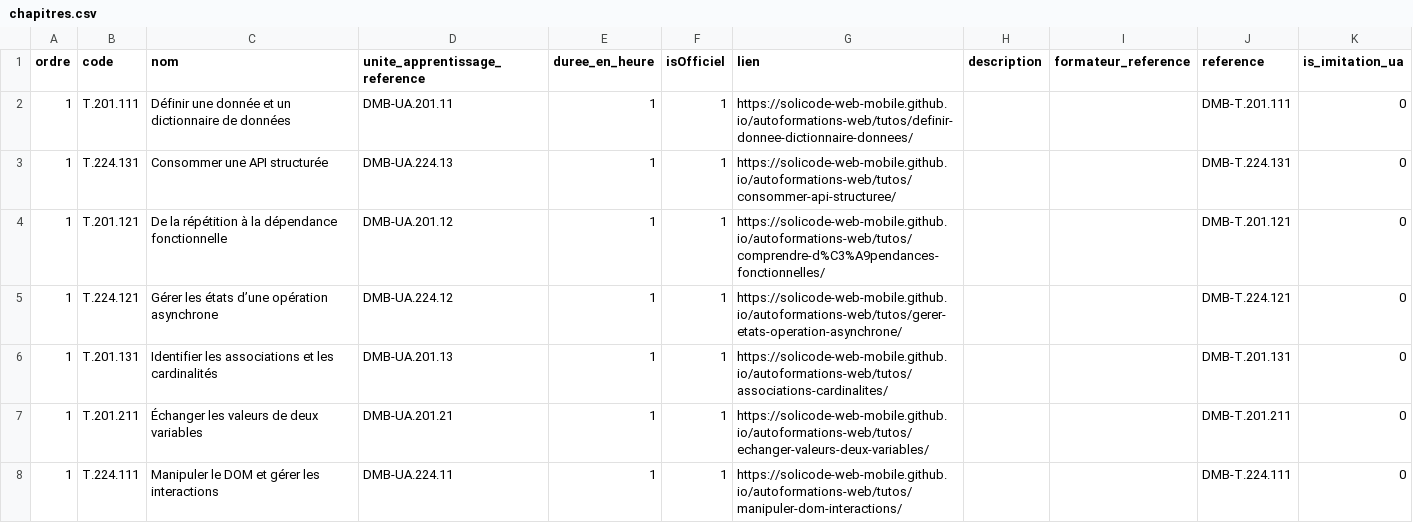
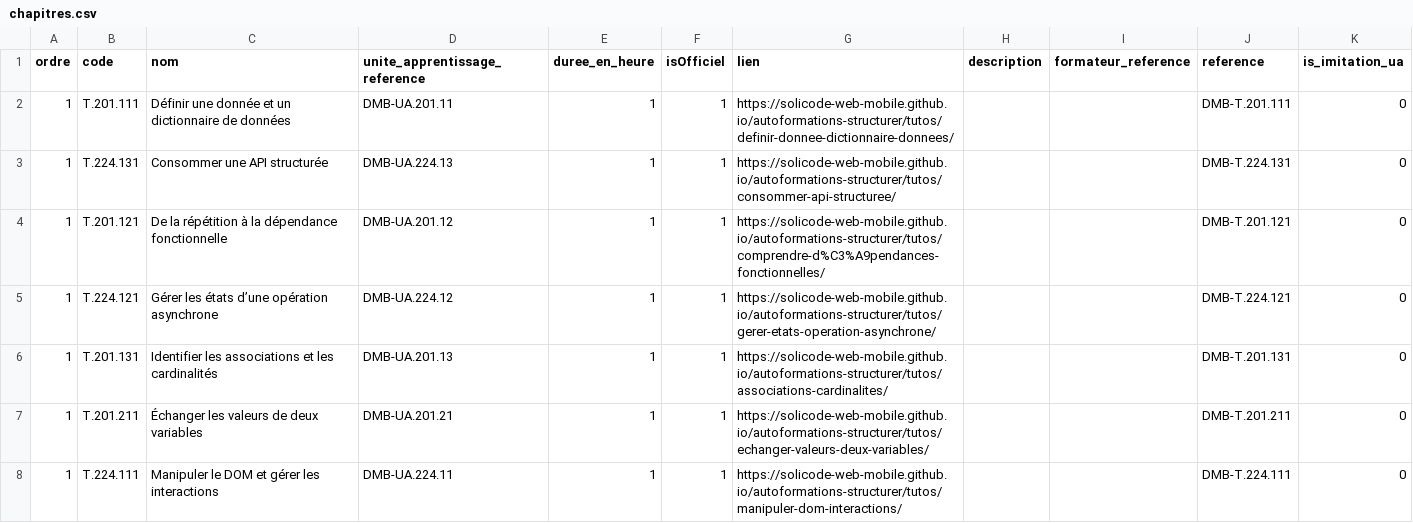
Before and after one commit to solicode-lms/app, a CSV file: docs/8.déploiement/update_8/chapitres.csv, drawn as a sheet; only a part is shown; the diff covers the shown part only.

Commit message:
save

```diff
--- a/docs/8.déploiement/update_8/chapitres.csv
+++ b/docs/8.déploiement/update_8/chapitres.csv
@@ -1,8 +1,8 @@
 "ordre","code","nom","unite_apprentissage_reference","duree_en_heure","isOfficiel","lien","description","formateur_reference","reference","is_imitation_ua"
-"1","T.201.111","Définir une donnée et un dictionnaire de données","DMB-UA.201.11","1","1","https://solicode-web-mobile.github.io/autoformations-web/tutos/definir-donnee-dictionnaire-donnees/","","","DMB-T.201.111","0"
-"1","T.224.131","Consommer une API structurée","DMB-UA.224.13","1","1","https://solicode-web-mobile.github.io/autoformations-web/tutos/consommer-api-structuree/","","","DMB-T.224.131","0"
-"1","T.201.121","De la répétition à la dépendance fonctionnelle","DMB-UA.201.12","1","1","https://solicode-web-mobile.github.io/autoformations-web/tutos/comprendre-d%C3%A9pendances-fonctionnelles/","","","DMB-T.201.121","0"
-"1","T.224.121","Gérer les états d’une opération asynchrone","DMB-UA.224.12","1","1","https://solicode-web-mobile.github.io/autoformations-web/tutos/gerer-etats-operation-asynchrone/","","","DMB-T.224.121","0"
-"1","T.201.131","Identifier les associations et les cardinalités","DMB-UA.201.13","1","1","https://solicode-web-mobile.github.io/autoformations-web/tutos/associations-cardinalites/","","","DMB-T.201.131","0"
-"1","T.201.211","Échanger les valeurs de deux variables","DMB-UA.201.21","1","1","https://solicode-web-mobile.github.io/autoformations-web/tutos/echanger-valeurs-deux-variables/","","","DMB-T.201.211","0"
-"1","T.224.111","Manipuler le DOM et gérer les interactions","DMB-UA.224.11","1","1","https://solicode-web-mobile.github.io/autoformations-web/tutos/manipuler-dom-interactions/","","","DMB-T.224.111","0"
+"1","T.201.111","Définir une donnée et un dictionnaire de données","DMB-UA.201.11","1","1","https://solicode-web-mobile.github.io/autoformations-structurer/tutos/definir-donnee-dictionnaire-donnees/","","","DMB-T.201.111","0"
+"1","T.224.131","Consommer une API structurée","DMB-UA.224.13","1","1","https://solicode-web-mobile.github.io/autoformations-structurer/tutos/consommer-api-structuree/","","","DMB-T.224.131","0"
+"1","T.201.121","De la répétition à la dépendance fonctionnelle","DMB-UA.201.12","1","1","https://solicode-web-mobile.github.io/autoformations-structurer/tutos/comprendre-d%C3%A9pendances-fonctionnelles/","","","DMB-T.201.121","0"
+"1","T.224.121","Gérer les états d’une opération asynchrone","DMB-UA.224.12","1","1","https://solicode-web-mobile.github.io/autoformations-structurer/tutos/gerer-etats-operation-asynchrone/","","","DMB-T.224.121","0"
+"1","T.201.131","Identifier les associations et les cardinalités","DMB-UA.201.13","1","1","https://solicode-web-mobile.github.io/autoformations-structurer/tutos/associations-cardinalites/","","","DMB-T.201.131","0"
+"1","T.201.211","Échanger les valeurs de deux variables","DMB-UA.201.21","1","1","https://solicode-web-mobile.github.io/autoformations-structurer/tutos/echanger-valeurs-deux-variables/","","","DMB-T.201.211","0"
+"1","T.224.111","Manipuler le DOM et gérer les interactions","DMB-UA.224.11","1","1","https://solicode-web-mobile.github.io/autoformations-structurer/tutos/manipuler-dom-interactions/","","","DMB-T.224.111","0"
```
Also changed, not shown: 43 edited cells elsewhere in this file.
